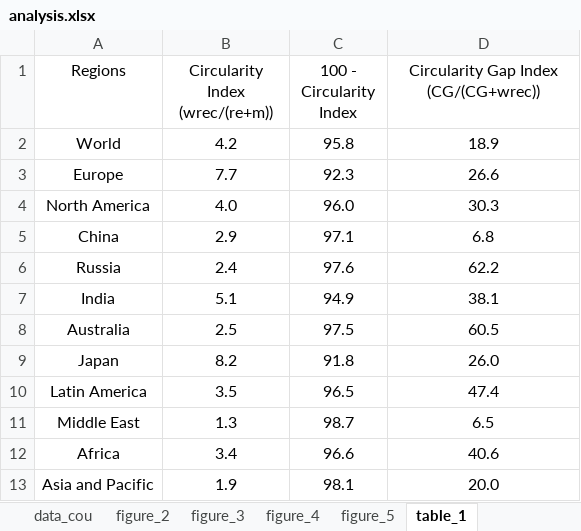
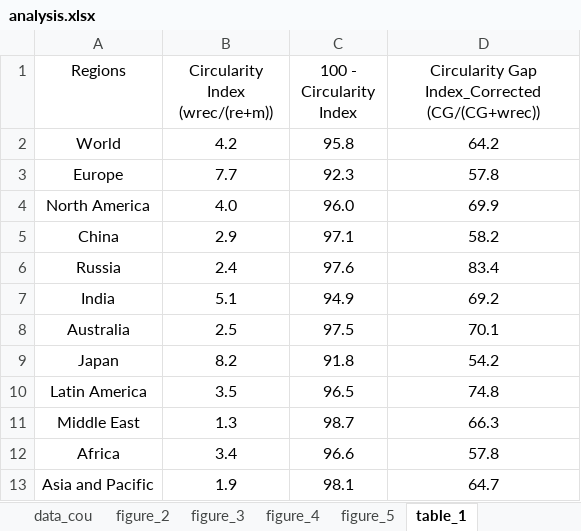
Before and after one commit to CMLPlatform/cgn_supplementary_material, an Excel workbook: analysis.xlsx, sheet table_1, drawn as a sheet; values as stored, in another font and other column widths than the file's, no borders; the diff names each change by its address in the sheet, - before the commit and + after, or states it on an @@ line.

Commit message:
Add files via upload

```diff
--- a/analysis.xlsx (sheet table_1)
+++ b/analysis.xlsx (sheet table_1)
-D1: Circularity Gap Index (CG/(CG+wrec))
+D1: Circularity Gap Index_Corrected (CG/(CG+wrec))
-D2: 18.9
+D2: 64.2
-D3: 26.6
+D3: 57.8
-D4: 30.3
+D4: 69.9
-D5: 6.8
+D5: 58.2
-D6: 62.2
+D6: 83.4
-D7: 38.1
+D7: 69.2
-D8: 60.5
+D8: 70.1
-D9: 26.0
+D9: 54.2
-D10: 47.4
+D10: 74.8
-D11: 6.5
+D11: 66.3
-D12: 40.6
+D12: 57.8
-D13: 20.0
+D13: 64.7
```
Also changed, not shown: sheet Cover.
